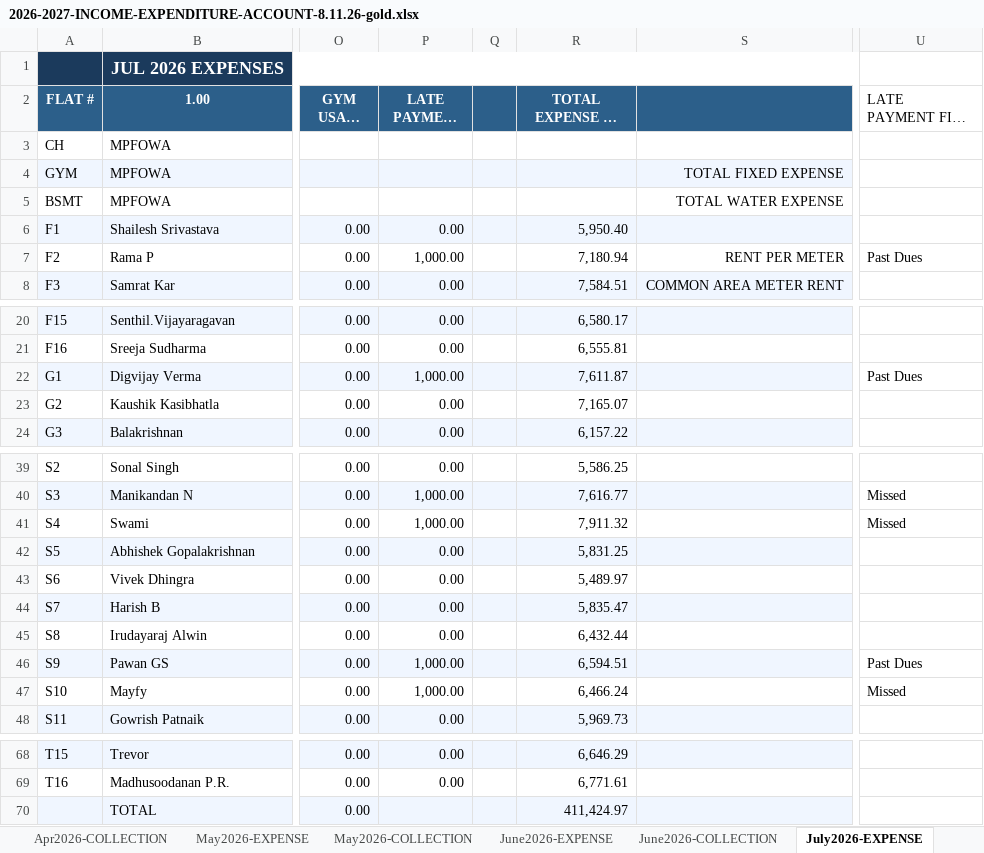
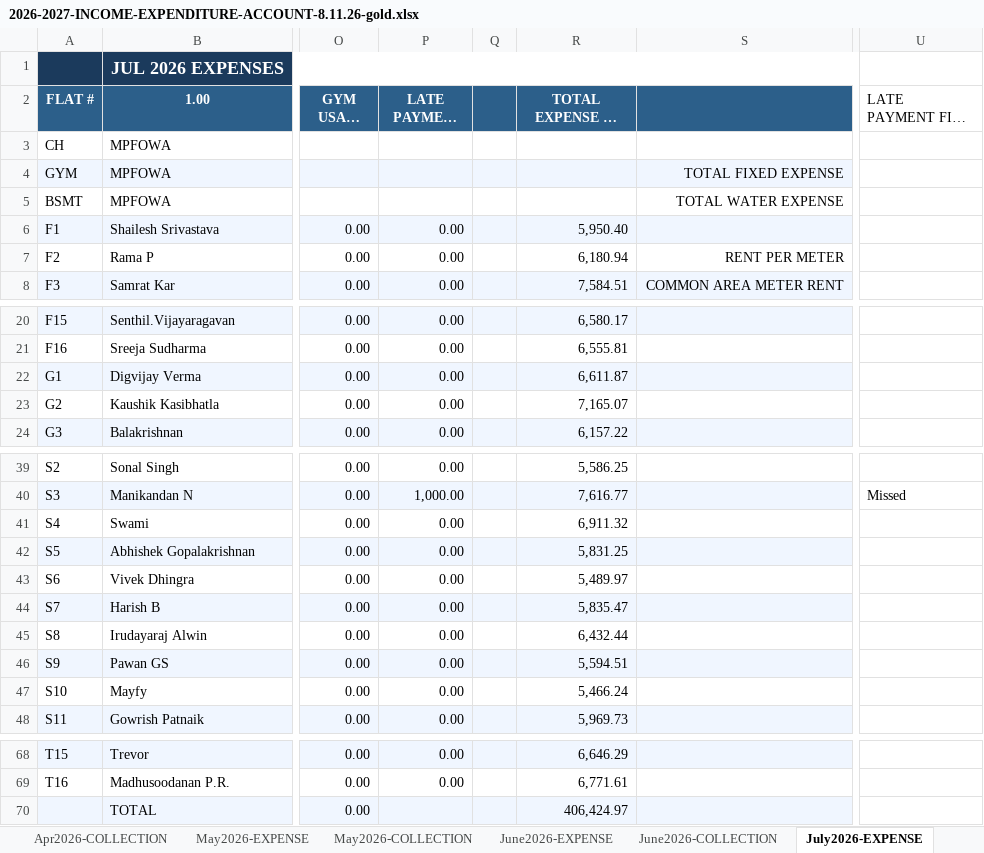
Before and after one commit to manapristine/manapristine, an Excel workbook: db/accounts/2026-2027-INCOME-EXPENDITURE-ACCOUNT-8.11.26-gold.xlsx, sheet July2026-EXPENSE, drawn as a sheet; only a part is shown, gaps mark what is left out; long unchanged cells end in …; values as stored, in another font and other column widths than the file's, no borders; the diff names each change by its address in the sheet, - before the commit and + after, or states it on an @@ line.

```diff
--- a/db/accounts/2026-2027-INCOME-EXPENDITURE-ACCOUNT-8.11.26-gold.xlsx (sheet July2026-EXPENSE)
+++ b/db/accounts/2026-2027-INCOME-EXPENDITURE-ACCOUNT-8.11.26-gold.xlsx (sheet July2026-EXPENSE)
-P7 (LATE PAYMENT FINE): 1,000.00
+P7 (LATE PAYMENT FINE): 0.00
-R7 (TOTAL EXPENSE TO BE PAID): 7,180.94
+R7 (TOTAL EXPENSE TO BE PAID): 6,180.94
-U7 (LATE PAYMENT FINE REASON): Past Dues
+U7 (LATE PAYMENT FINE REASON): (empty)
-P22 (LATE PAYMENT FINE): 1,000.00
+P22 (LATE PAYMENT FINE): 0.00
-R22 (TOTAL EXPENSE TO BE PAID): 7,611.87
+R22 (TOTAL EXPENSE TO BE PAID): 6,611.87
-U22 (LATE PAYMENT FINE REASON): Past Dues
+U22 (LATE PAYMENT FINE REASON): (empty)
-P41 (LATE PAYMENT FINE): 1,000.00
+P41 (LATE PAYMENT FINE): 0.00
-R41 (TOTAL EXPENSE TO BE PAID): 7,911.32
+R41 (TOTAL EXPENSE TO BE PAID): 6,911.32
-U41 (LATE PAYMENT FINE REASON): Missed
+U41 (LATE PAYMENT FINE REASON): (empty)
-P46:P47 (LATE PAYMENT FINE): 1,000.00
+P46:P47 (LATE PAYMENT FINE): 0.00
-R46 (TOTAL EXPENSE TO BE PAID): 6,594.51
+R46 (TOTAL EXPENSE TO BE PAID): 5,594.51
-U46 (LATE PAYMENT FINE REASON): Past Dues
+U46 (LATE PAYMENT FINE REASON): (empty)
-R47 (TOTAL EXPENSE TO BE PAID): 6,466.24
+R47 (TOTAL EXPENSE TO BE PAID): 5,466.24
-U47 (LATE PAYMENT FINE REASON): Missed
+U47 (LATE PAYMENT FINE REASON): (empty)
-R70 (TOTAL EXPENSE TO BE PAID): 411,424.97
+R70 (TOTAL EXPENSE TO BE PAID): 406,424.97
```
Also changed, not shown: sheet INCOME-EXPENSE-CYCLES, sheet Members, hidden cells, charts or pictures, 6 other files.
